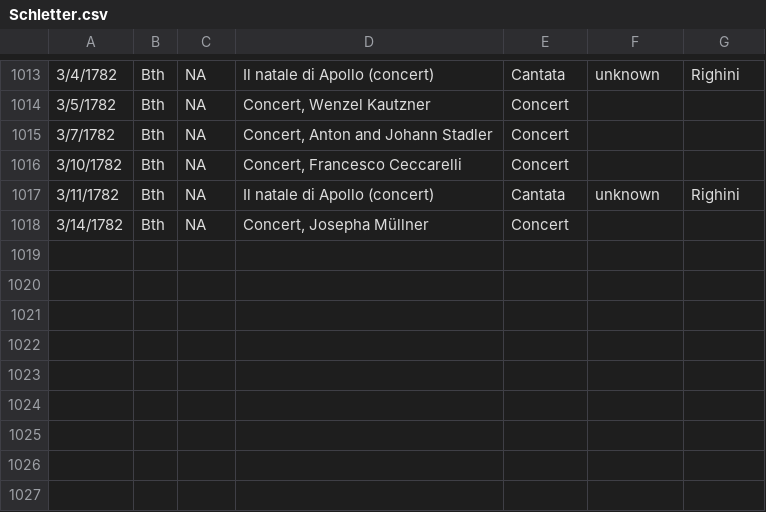
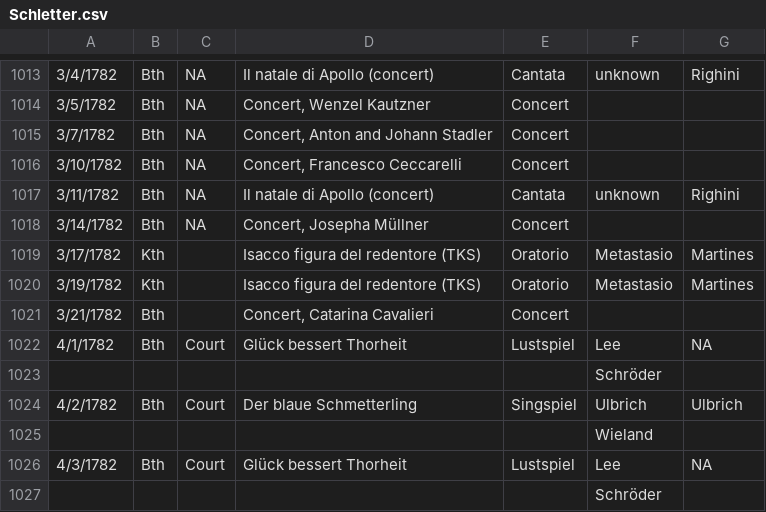
Before and after one commit to dexedge/schletter, a CSV file: Schletter.csv, drawn as a sheet; only a part is shown, gaps mark what is left out.

```diff
--- a/Schletter.csv
+++ b/Schletter.csv
@@ -1018 +1018,10 @@
 "3/14/1782","Bth","NA","Concert, Josepha Müllner","Concert",,
+"3/17/1782","Kth","","Isacco figura del redentore (TKS)","Oratorio","Metastasio","Martines"
+"3/19/1782","Kth","","Isacco figura del redentore (TKS)","Oratorio","Metastasio","Martines"
+"3/21/1782","Bth","","Concert, Catarina Cavalieri","Concert",,
+"4/1/1782","Bth","Court","Glück bessert Thorheit","Lustspiel","Lee","NA"
+"","","","",,"Schröder",
+"4/2/1782","Bth","Court","Der blaue Schmetterling","Singspiel","Ulbrich","Ulbrich"
+"","","","",,"Wieland",
+"4/3/1782","Bth","Court","Glück bessert Thorheit","Lustspiel","Lee","NA"
+"","","","",,"Schröder",
```
Also changed, not shown: 1 other file.
